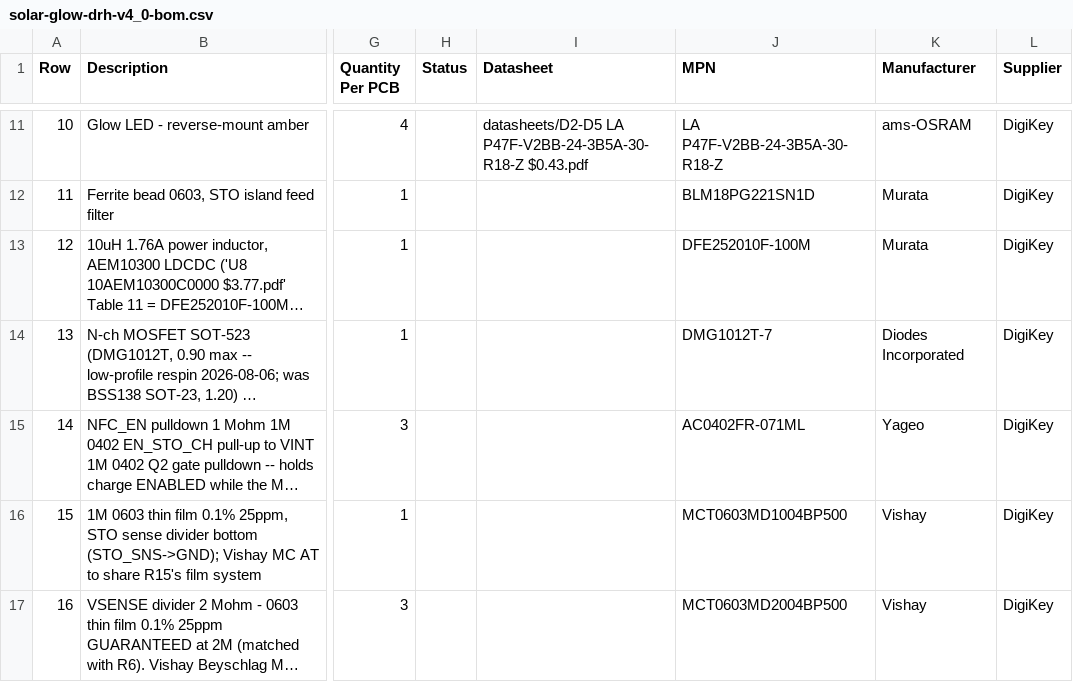
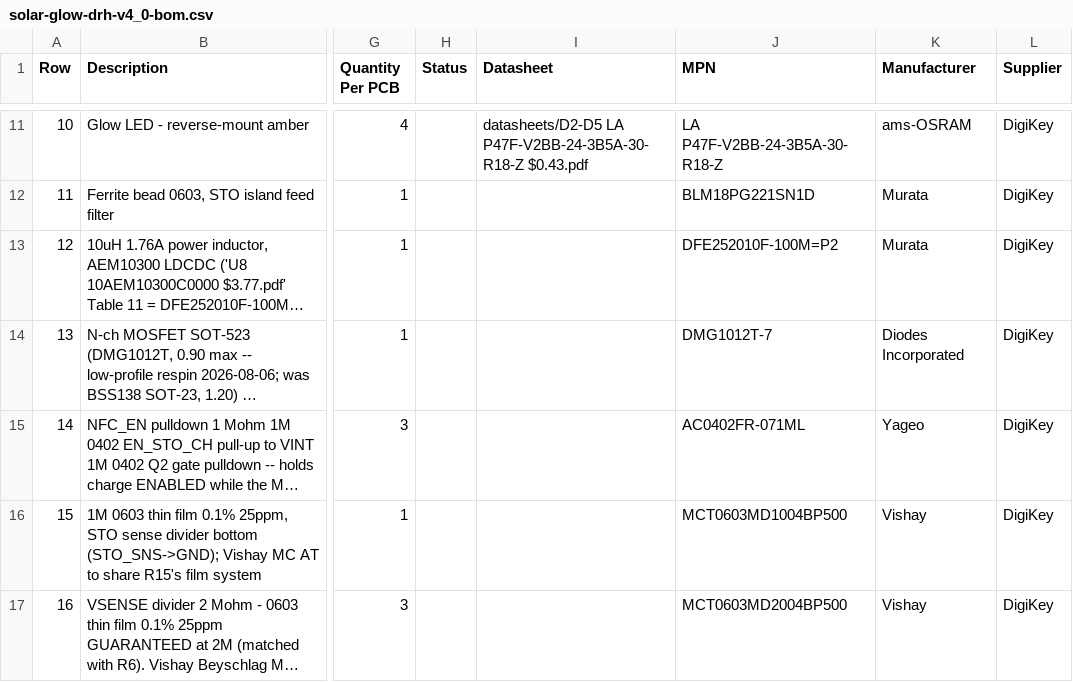
Before and after one commit to devinhorowitz/solar-business-card, a CSV file: Generated/fabdocs/solar-glow-drh-v4_0-bom.csv, drawn as a sheet; only a part is shown, gaps mark what is left out; long unchanged cells end in …; the diff names each change by its address in the sheet, - before the commit and + after, or states it on an @@ line.

```diff
--- a/Generated/fabdocs/solar-glow-drh-v4_0-bom.csv
+++ b/Generated/fabdocs/solar-glow-drh-v4_0-bom.csv
-J13 (MPN): DFE252010F-100M
+J13 (MPN): DFE252010F-100M=P2
```
Also changed, not shown: Generated/fabdocs/solar-glow-drh-v4_0-pcbway-assembly.csv, 52 other files.
